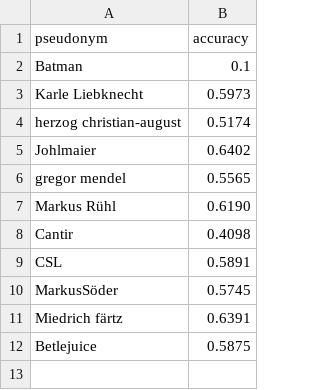
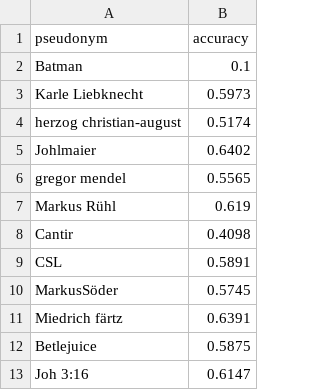
Before and after one commit to NicoHambauer/teachable-machine-student-contest, a CSV file: _data/leaderboard.csv, drawn as a sheet.

Commit message:
add Joh

```diff
--- a/_data/leaderboard.csv
+++ b/_data/leaderboard.csv
@@ -6,3 +6,3 @@ Johlmaier,0.6402
 gregor mendel,0.5565
-Markus Rühl,0.6190
+Markus Rühl,0.619
 Cantir,0.4098
@@ -12 +12,2 @@ Miedrich färtz,0.6391
 Betlejuice,0.5875
+Joh 3:16,0.6147
```
